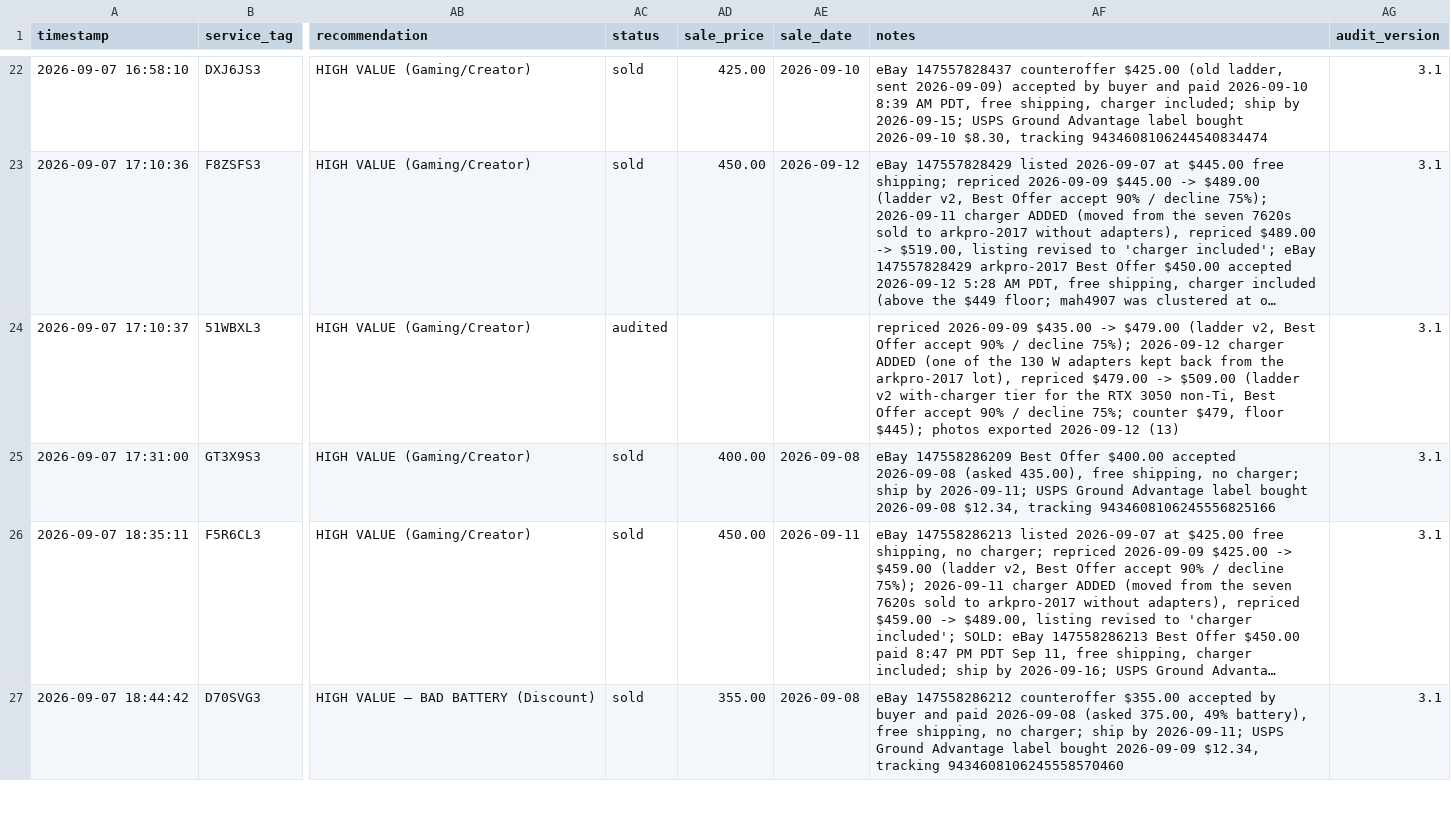
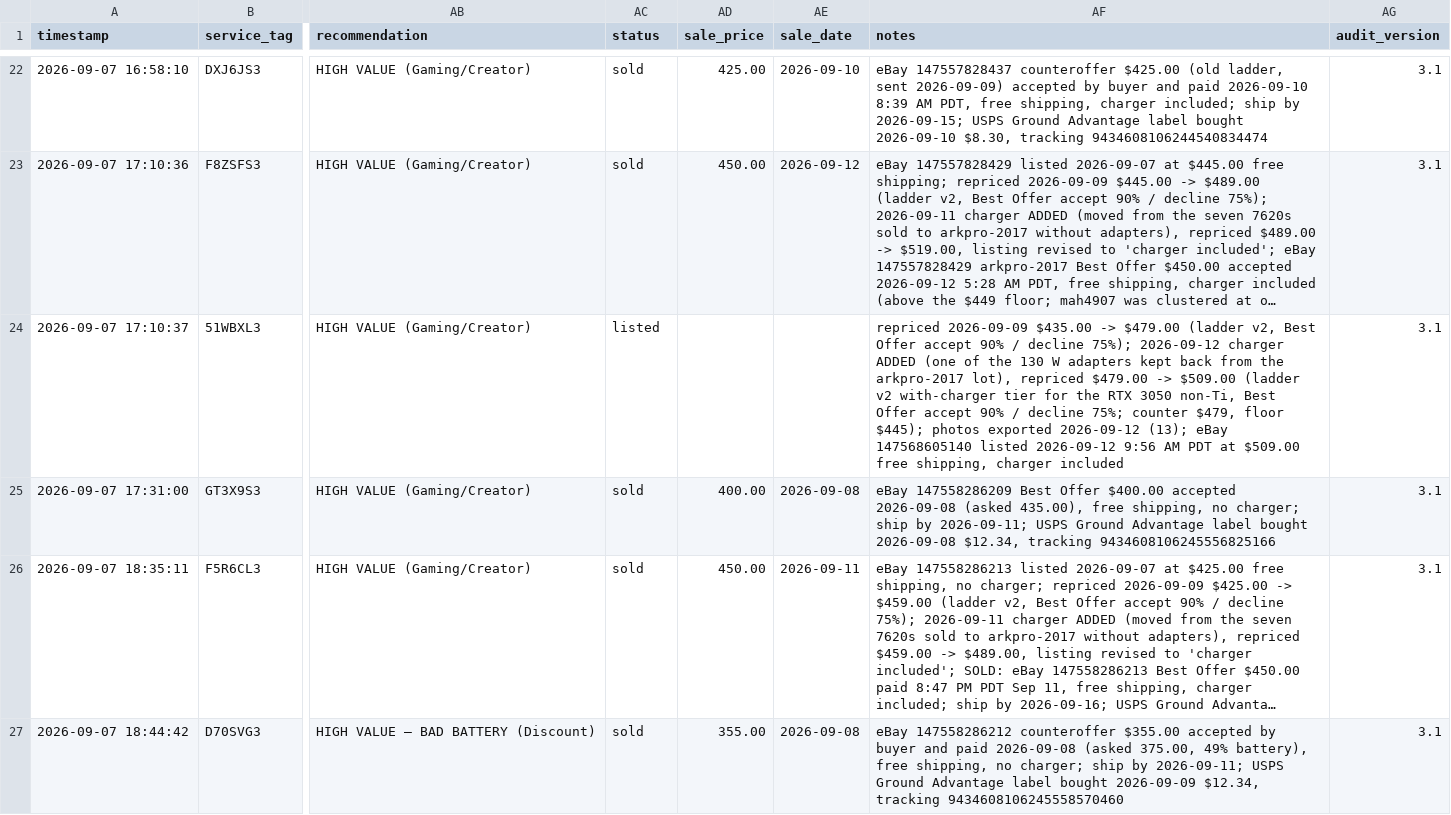
Before and after one commit to fsoriano-sauce/laptop-diagnostic-n-reset, a CSV file: auditor/audit_master_local.csv, drawn as a sheet; only a part is shown, gaps mark what is left out; long unchanged cells end in …; the diff names each change by its address in the sheet, - before the commit and + after, or states it on an @@ line.

```diff
--- a/auditor/audit_master_local.csv
+++ b/auditor/audit_master_local.csv
-AC24 (status): audited
+AC24 (status): listed
-AF24 (notes): …exported 2026-09-12 (13)
+AF24 (notes): …exported 2026-09-12 (13); eBay 147568605140 listed 2026-09-12 9:56 AM PDT at $509.00 free shipping, charger included
```
Also changed, not shown: auditor/inventory.csv.
